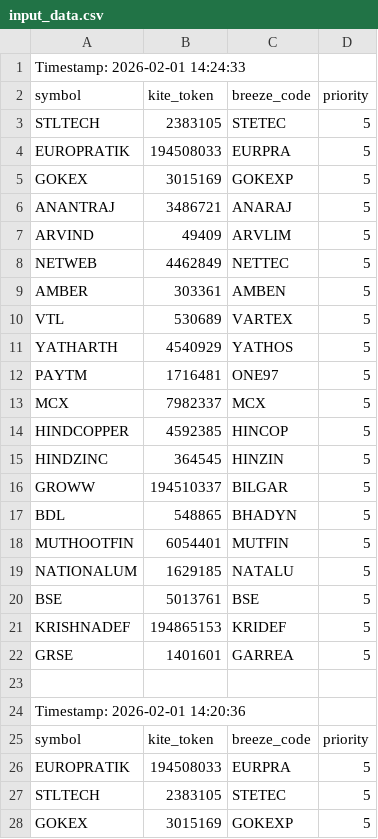
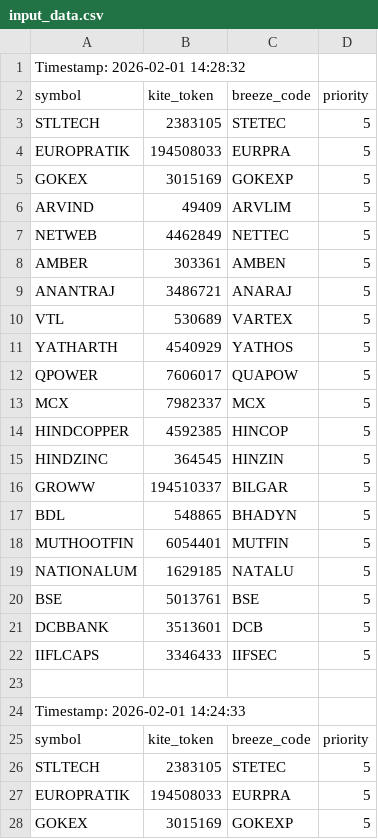
Before and after one commit to sathish-nallamuthu/csv-publisher, a CSV file: input_data.csv, drawn as a sheet; only a part is shown; the shorter side is filled out with more unchanged rows.

```diff
--- a/input_data.csv
+++ b/input_data.csv
@@ -1 +1,24 @@
+Timestamp: 2026-02-01 14:28:32
+symbol,kite_token,breeze_code,priority
+STLTECH,2383105,STETEC,5
+EUROPRATIK,194508033,EURPRA,5
+GOKEX,3015169,GOKEXP,5
+ARVIND,49409,ARVLIM,5
+NETWEB,4462849,NETTEC,5
+AMBER,303361,AMBEN,5
+ANANTRAJ,3486721,ANARAJ,5
+VTL,530689,VARTEX,5
+YATHARTH,4540929,YATHOS,5
+QPOWER,7606017,QUAPOW,5
+MCX,7982337,MCX,5
+HINDCOPPER,4592385,HINCOP,5
+HINDZINC,364545,HINZIN,5
+GROWW,194510337,BILGAR,5
+BDL,548865,BHADYN,5
+MUTHOOTFIN,6054401,MUTFIN,5
+NATIONALUM,1629185,NATALU,5
+BSE,5013761,BSE,5
+DCBBANK,3513601,DCB,5
+IIFLCAPS,3346433,IIFSEC,5
+
 Timestamp: 2026-02-01 14:24:33
```
Also changed, not shown: rsi_data_high.csv, rsi_data_low.csv.
